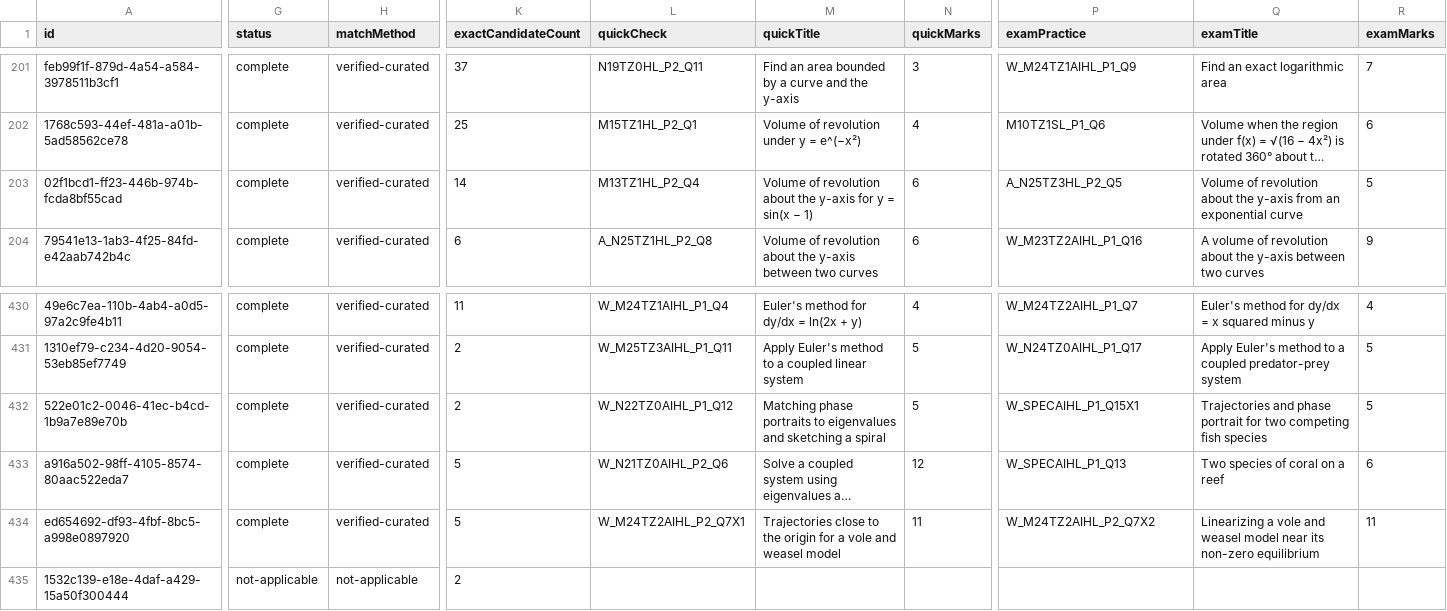
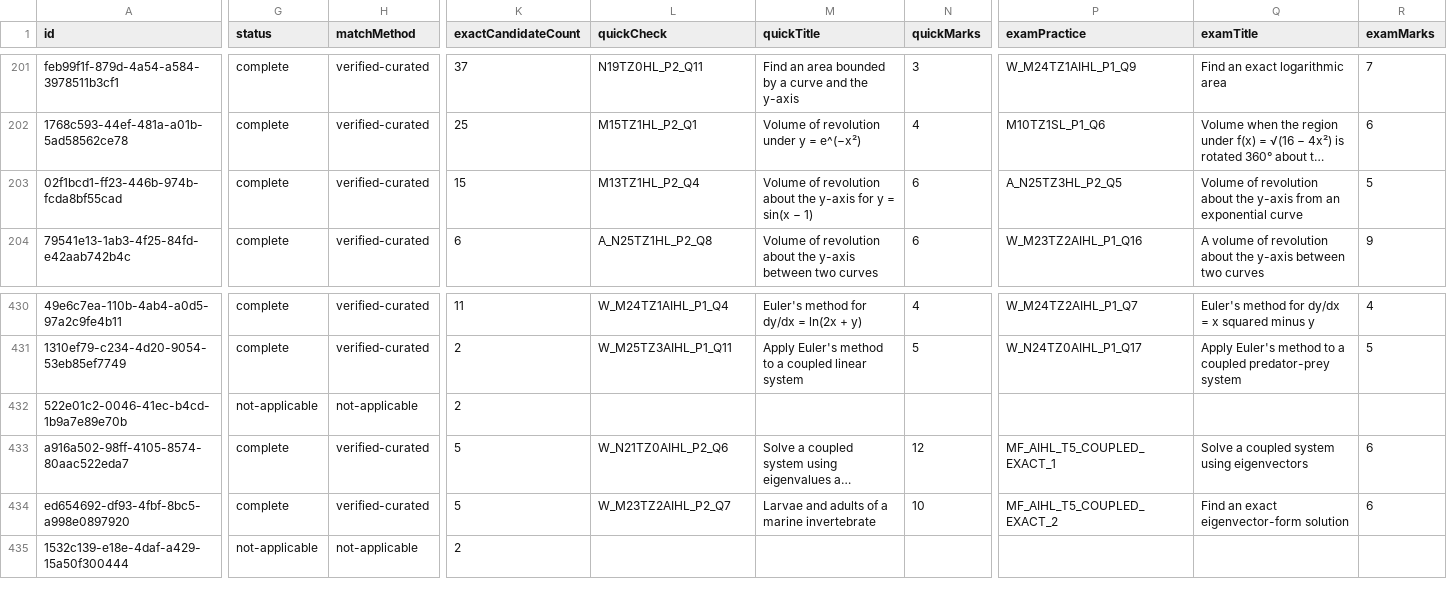
Before and after one commit to robbieflynn/mrflynnib-chatgpt, a CSV file: course-platform-pilot/practice-audit.csv, drawn as a sheet; only a part is shown, gaps mark what is left out; long unchanged cells end in …; the diff covers the shown part only; the diff names each change by its address in the sheet, - before the commit and + after, or states it on an @@ line.

```diff
--- a/course-platform-pilot/practice-audit.csv
+++ b/course-platform-pilot/practice-audit.csv
-K203 (exactCandidateCount): 14
+K203 (exactCandidateCount): 15
-G432 (status): complete
+G432 (status): not-applicable
-H432 (matchMethod): verified-curated
+H432 (matchMethod): not-applicable
-L432 (quickCheck): W_N22TZ0AIHL_P1_Q12
+L432 (quickCheck): (empty)
-M432 (quickTitle): Matching phase portraits to eigenvalues and sketching a spiral
+M432 (quickTitle): (empty)
-N432 (quickMarks): 5
+N432 (quickMarks): (empty)
-P432 (examPractice): W_SPECAIHL_P1_Q15X1
+P432 (examPractice): (empty)
-Q432 (examTitle): Trajectories and phase portrait for two competing fish species
+Q432 (examTitle): (empty)
-R432 (examMarks): 5
+R432 (examMarks): (empty)
-P433 (examPractice): W_SPECAIHL_P1_Q13
+P433 (examPractice): MF_AIHL_T5_COUPLED_EXACT_1
-Q433 (examTitle): Two species of coral on a reef
+Q433 (examTitle): Solve a coupled system using eigenvectors
-L434 (quickCheck): W_M24TZ2AIHL_P2_Q7X1
+L434 (quickCheck): W_M23TZ2AIHL_P2_Q7
-M434 (quickTitle): Trajectories close to the origin for a vole and weasel model
+M434 (quickTitle): Larvae and adults of a marine invertebrate
-N434 (quickMarks): 11
+N434 (quickMarks): 10
-P434 (examPractice): W_M24TZ2AIHL_P2_Q7X2
+P434 (examPractice): MF_AIHL_T5_COUPLED_EXACT_2
-Q434 (examTitle): Linearizing a vole and weasel model near its non-zero equilibrium
+Q434 (examTitle): Find an exact eigenvector-form solution
-R434 (examMarks): 11
+R434 (examMarks): 6
```
Also changed, not shown: 38 edited cells elsewhere in this file, course-platform-pilot/course-question-review.csv, 4 other files.
